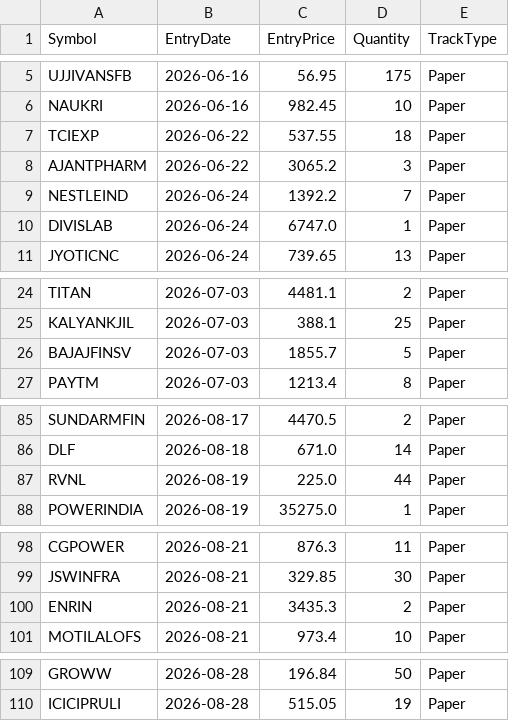
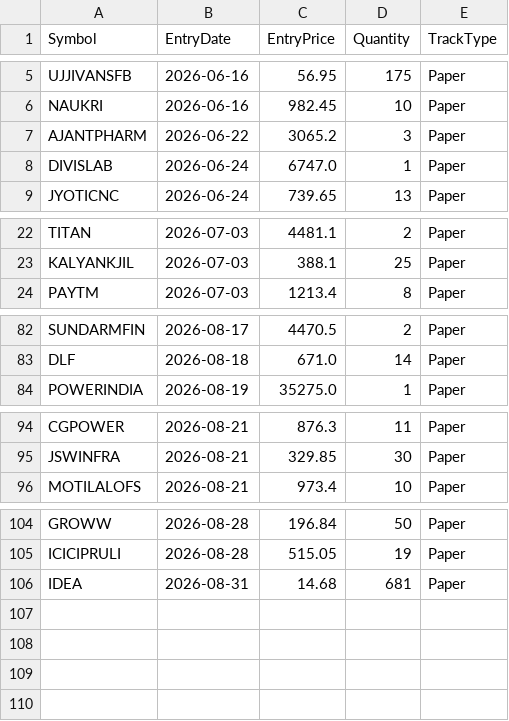
Before and after one commit to finnyrajmann/nse-dual_trend, a CSV file: data/positions_dt.csv, drawn as a sheet; only a part is shown, gaps mark what is left out; removed rows and columns are numbered as before the commit, all else as after; the diff names each change by its address in the sheet, - before the commit and + after, or states it on an @@ line.

Commit message:
Auto-update — 2026-08-31

```diff
--- a/data/positions_dt.csv
+++ b/data/positions_dt.csv
-row 7: TCIEXP | 2026-06-22 | 537.55 | 18 | Paper
-row 9: NESTLEIND | 2026-06-24 | 1392.2 | 7 | Paper
-row 26: BAJAJFINSV | 2026-07-03 | 1855.7 | 5 | Paper
-row 87: RVNL | 2026-08-19 | 225.0 | 44 | Paper
-row 100: ENRIN | 2026-08-21 | 3435.3 | 2 | Paper
+row 106: IDEA | 2026-08-31 | 14.68 | 681 | Paper
```
